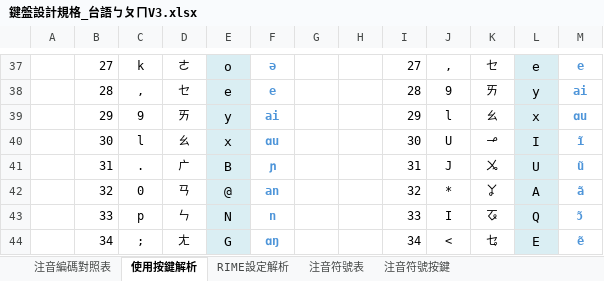
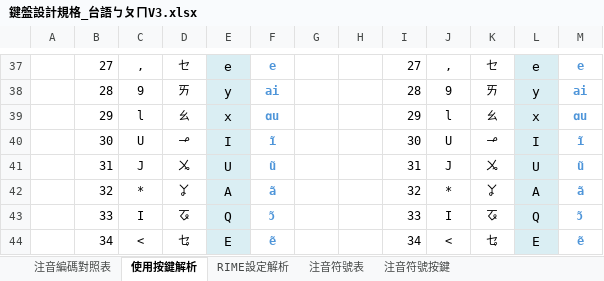
Before and after one commit to AlanJui/rime-tlpa, an Excel workbook: docs/鍵盤設計規格_台語ㄅㄆㄇV3.xlsx, sheet 使用按鍵解析, drawn as a sheet; only a part is shown, gaps mark what is left out; values as stored, in another font and other column widths than the file's, no borders; conditional formats not drawn; the diff covers the shown part only; the diff names each change by its address in the sheet, - before the commit and + after, or states it on an @@ line.

```diff
--- a/docs/鍵盤設計規格_台語ㄅㄆㄇV3.xlsx (sheet 使用按鍵解析)
+++ b/docs/鍵盤設計規格_台語ㄅㄆㄇV3.xlsx (sheet 使用按鍵解析)
-C37: k
+C37: ,
-D37: ㄜ
+D37: ㆤ
-E37: o
+E37: e
-F37: ə
+F37: e
-C38: ,
+C38: 9
-D38: ㆤ
+D38: ㄞ
-E38: e
+E38: y
-F38: e
+F38: ai
-C39: 9
+C39: l
-D39: ㄞ
+D39: ㄠ
-E39: y
+E39: x
-F39: ai
+F39: ɑu
-C40: l
+C40: U
-D40: ㄠ
+D40: ㆪ
-E40: x
+E40: I
-F40: ɑu
+F40: ĩ
-C41: .
+C41: J
-D41: ㄬ
+D41: ㆫ
-E41: B
+E41: U
-F41: ɲ
+F41: ũ
-C42: 0
+C42: *
-D42: ㄢ
+D42: ㆩ
-E42: @
+E42: A
-F42: an
+F42: ã
-C43: p
+C43: I
-D43: ㄣ
+D43: ㆧ
-E43: N
+E43: Q
-F43: n
+F43: ɔ̃
-C44: ;
+C44: <
-D44: ㄤ
+D44: ㆥ
-E44: G
+E44: E
-F44: ɑŋ
+F44: ẽ
```
Also changed, not shown: 1 removed row, 148 edited cells and cell formats elsewhere in this sheet, sheet RIME設定解析, sheet 注音編碼對照表, sheet 注音符號表, formulas that keep their value, 1 other file.
